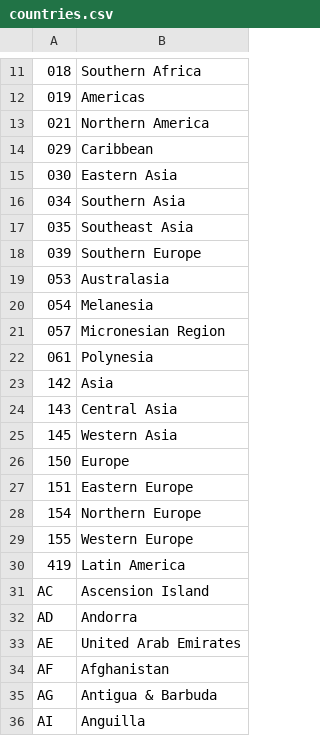
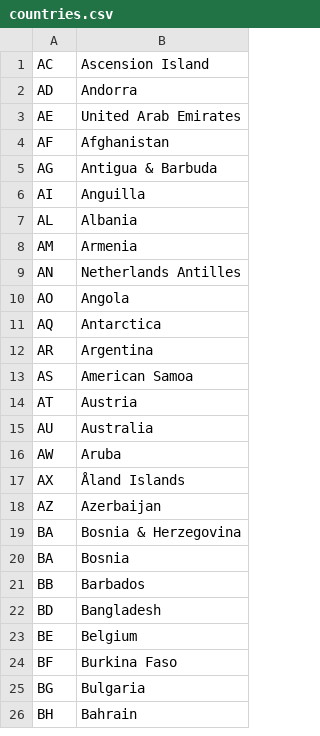
Before and after one commit to akrogp/tolomet, a CSV file: trunk/TolometCore/src/res/countries.csv, drawn as a sheet; only a part is shown, gaps mark what is left out; the shorter side is filled out with more unchanged rows; the diff covers the shown part only; the diff names each change by its address in the sheet, - before the commit and + after, or states it on an @@ line.

```diff
--- a/trunk/TolometCore/src/res/countries.csv
+++ b/trunk/TolometCore/src/res/countries.csv
-row 11: 018 | Southern Africa
-row 12: 019 | Americas
-row 13: 021 | Northern America
-row 14: 029 | Caribbean
-row 15: 030 | Eastern Asia
-row 16: 034 | Southern Asia
-row 17: 035 | Southeast Asia
-row 18: 039 | Southern Europe
-row 19: 053 | Australasia
-row 20: 054 | Melanesia
-row 21: 057 | Micronesian Region
-row 22: 061 | Polynesia
-row 23: 142 | Asia
-row 24: 143 | Central Asia
-row 25: 145 | Western Asia
-row 26: 150 | Europe
-row 27: 151 | Eastern Europe
-row 28: 154 | Northern Europe
-row 29: 155 | Western Europe
-row 30: 419 | Latin America
```
Also changed, not shown: 10 removed rows elsewhere in this file, trunk/TolometCore/src/res/countries_es.csv, trunk/TolometCore/src/res/countries_eu.csv, 8 other files.
